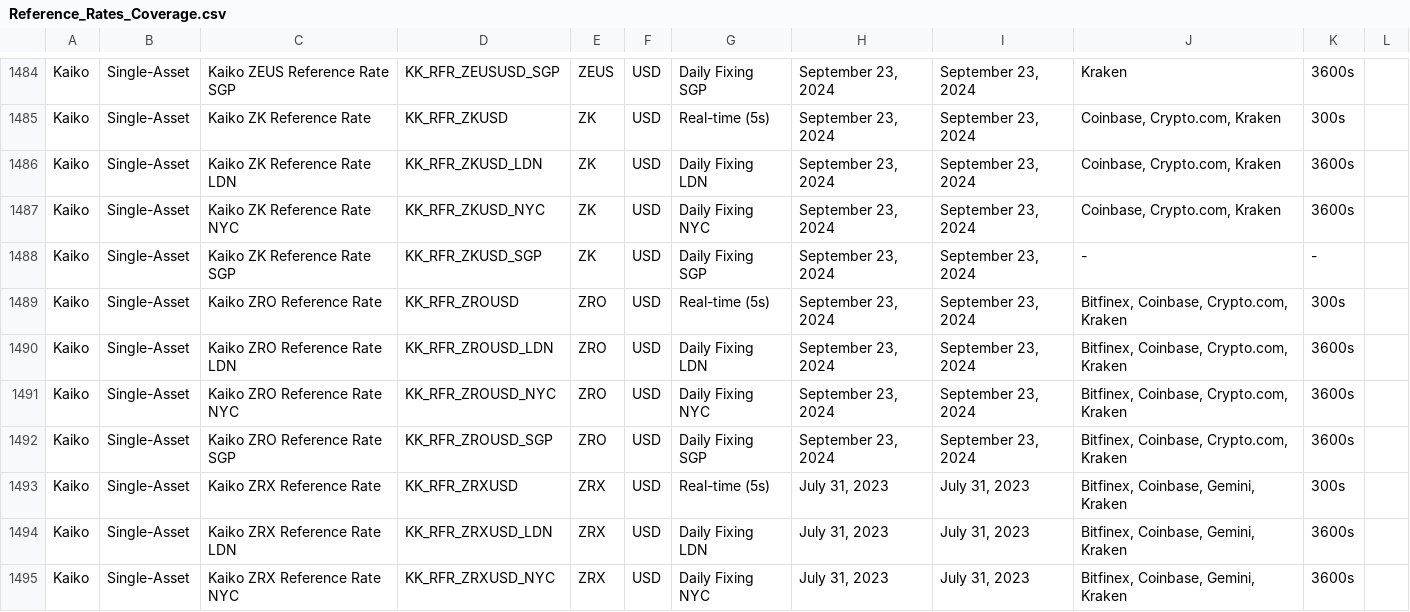
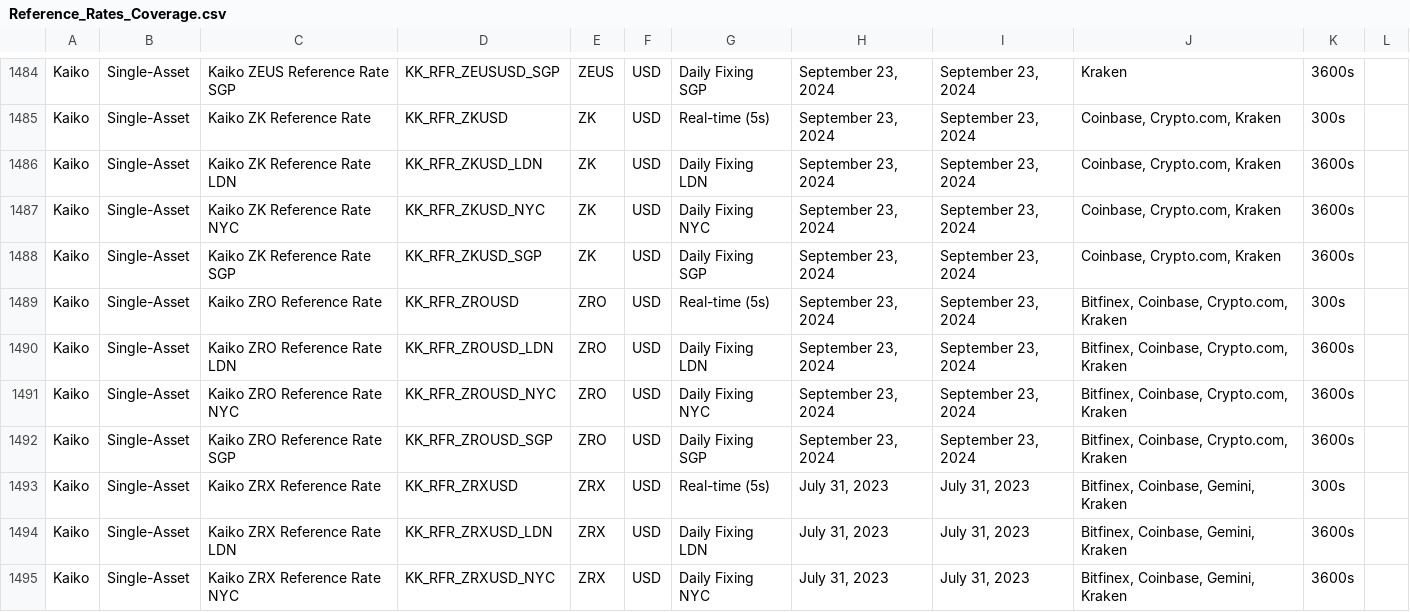
Before and after one commit to rdavill/kaiko_indices_coverage_single, a CSV file: Reference_Rates_Coverage.csv, drawn as a sheet; only a part is shown, gaps mark what is left out.

```diff
--- a/Reference_Rates_Coverage.csv
+++ b/Reference_Rates_Coverage.csv
@@ -1487,3 +1487,3 @@ Kaiko,Single-Asset,Kaiko ZK Reference Rate LDN,KK_RFR_ZKUSD_LDN,ZK,USD,Daily Fix
 Kaiko,Single-Asset,Kaiko ZK Reference Rate NYC,KK_RFR_ZKUSD_NYC,ZK,USD,Daily Fixing NYC,"September 23, 2024","September 23, 2024","Coinbase, Crypto.com, Kraken",3600s,
-Kaiko,Single-Asset,Kaiko ZK Reference Rate SGP,KK_RFR_ZKUSD_SGP,ZK,USD,Daily Fixing SGP,"September 23, 2024","September 23, 2024",-,-,
+Kaiko,Single-Asset,Kaiko ZK Reference Rate SGP,KK_RFR_ZKUSD_SGP,ZK,USD,Daily Fixing SGP,"September 23, 2024","September 23, 2024","Coinbase, Crypto.com, Kraken",3600s,
 Kaiko,Single-Asset,Kaiko ZRO Reference Rate ,KK_RFR_ZROUSD,ZRO,USD,Real-time (5s),"September 23, 2024","September 23, 2024","Bitfinex, Coinbase, Crypto.com, Kraken",300s,
```
